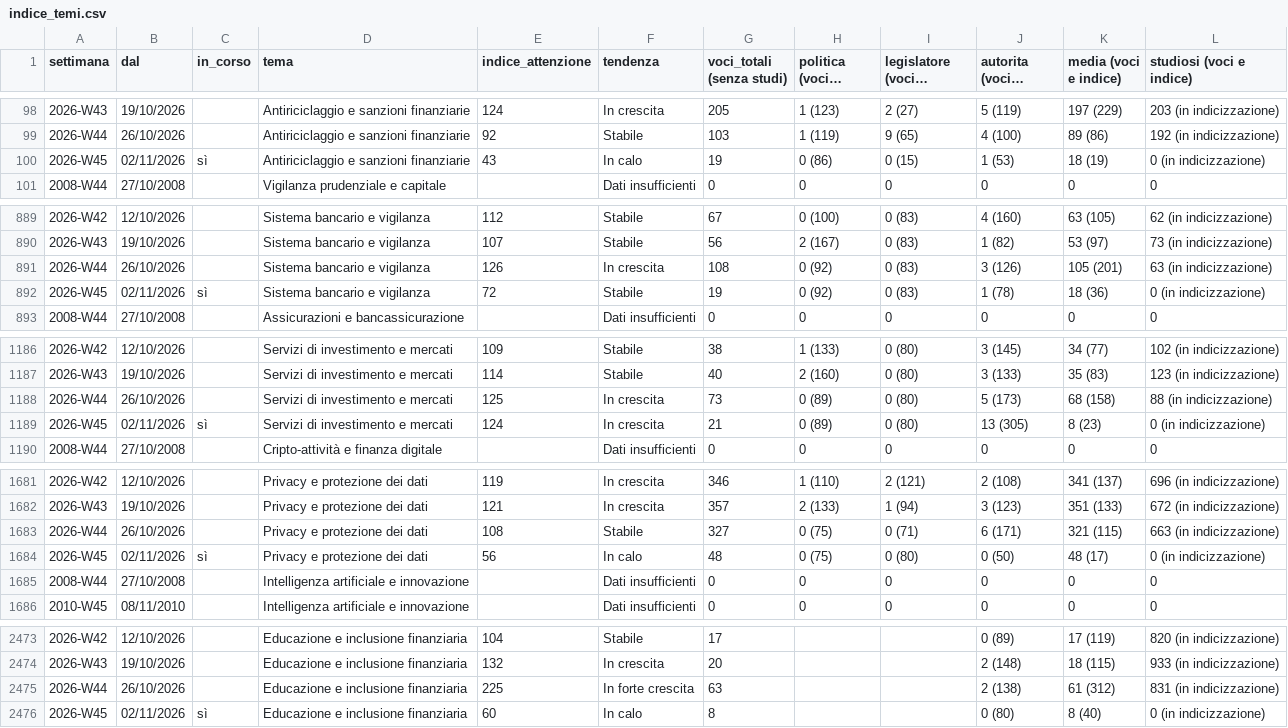
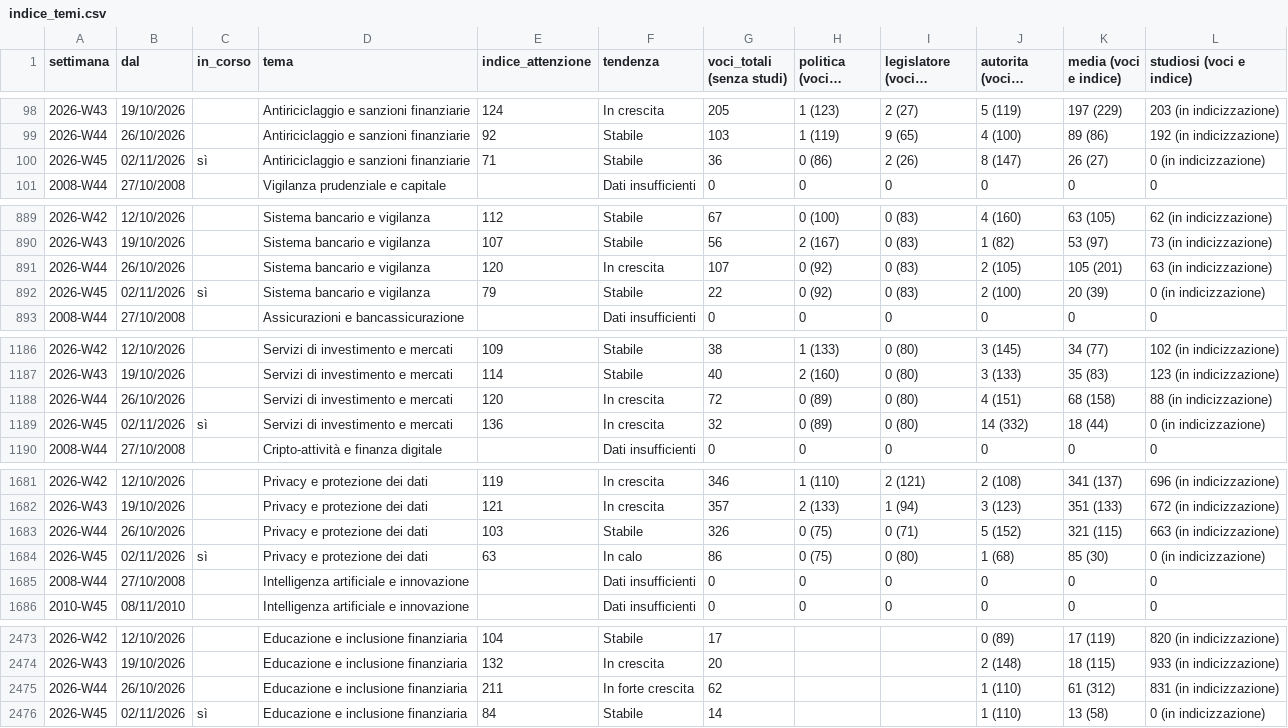
Before and after one commit to nicotena37/vp-alert-feed, a CSV file: archivio/indice_temi.csv, drawn as a sheet; only a part is shown, gaps mark what is left out; long unchanged cells end in …; the diff covers the shown part only; the diff names each change by its address in the sheet, - before the commit and + after, or states it on an @@ line.

```diff
--- a/archivio/indice_temi.csv
+++ b/archivio/indice_temi.csv
-E100 (indice_attenzione): 43
+E100 (indice_attenzione): 71
-F100 (tendenza): In calo
+F100 (tendenza): Stabile
-G100 (voci_totali (senza studi)): 19
+G100 (voci_totali (senza studi)): 36
-I100 (legislatore (voci e indice)): 0 (15)
+I100 (legislatore (voci e indice)): 2 (26)
-J100 (autorita (voci e indice)): 1 (53)
+J100 (autorita (voci e indice)): 8 (147)
-K100 (media (voci e indice)): 18 (19)
+K100 (media (voci e indice)): 26 (27)
-E891 (indice_attenzione): 126
+E891 (indice_attenzione): 120
-G891 (voci_totali (senza studi)): 108
+G891 (voci_totali (senza studi)): 107
-J891 (autorita (voci e indice)): 3 (126)
+J891 (autorita (voci e indice)): 2 (105)
-E892 (indice_attenzione): 72
+E892 (indice_attenzione): 79
-G892 (voci_totali (senza studi)): 19
+G892 (voci_totali (senza studi)): 22
-J892 (autorita (voci e indice)): 1 (78)
+J892 (autorita (voci e indice)): 2 (100)
-K892 (media (voci e indice)): 18 (36)
+K892 (media (voci e indice)): 20 (39)
-E1188 (indice_attenzione): 125
+E1188 (indice_attenzione): 120
-G1188 (voci_totali (senza studi)): 73
+G1188 (voci_totali (senza studi)): 72
-J1188 (autorita (voci e indice)): 5 (173)
+J1188 (autorita (voci e indice)): 4 (151)
-E1189 (indice_attenzione): 124
+E1189 (indice_attenzione): 136
-G1189 (voci_totali (senza studi)): 21
+G1189 (voci_totali (senza studi)): 32
-J1189 (autorita (voci e indice)): 13 (305)
+J1189 (autorita (voci e indice)): 14 (332)
-K1189 (media (voci e indice)): 8 (23)
+K1189 (media (voci e indice)): 18 (44)
-E1683 (indice_attenzione): 108
+E1683 (indice_attenzione): 103
-G1683 (voci_totali (senza studi)): 327
+G1683 (voci_totali (senza studi)): 326
-J1683 (autorita (voci e indice)): 6 (171)
+J1683 (autorita (voci e indice)): 5 (152)
-E1684 (indice_attenzione): 56
+E1684 (indice_attenzione): 63
-G1684 (voci_totali (senza studi)): 48
+G1684 (voci_totali (senza studi)): 86
-J1684 (autorita (voci e indice)): 0 (50)
+J1684 (autorita (voci e indice)): 1 (68)
-K1684 (media (voci e indice)): 48 (17)
+K1684 (media (voci e indice)): 85 (30)
-E2475 (indice_attenzione): 225
+E2475 (indice_attenzione): 211
-G2475 (voci_totali (senza studi)): 63
+G2475 (voci_totali (senza studi)): 62
-J2475 (autorita (voci e indice)): 2 (138)
+J2475 (autorita (voci e indice)): 1 (110)
-E2476 (indice_attenzione): 60
+E2476 (indice_attenzione): 84
-F2476 (tendenza): In calo
+F2476 (tendenza): Stabile
-G2476 (voci_totali (senza studi)): 8
+G2476 (voci_totali (senza studi)): 14
-J2476 (autorita (voci e indice)): 0 (80)
+J2476 (autorita (voci e indice)): 1 (110)
-K2476 (media (voci e indice)): 8 (40)
+K2476 (media (voci e indice)): 13 (58)
```
Also changed, not shown: 72 edited cells elsewhere in this file, archivio/conteggi.csv, archivio/settimanale.csv, 5 other files.
